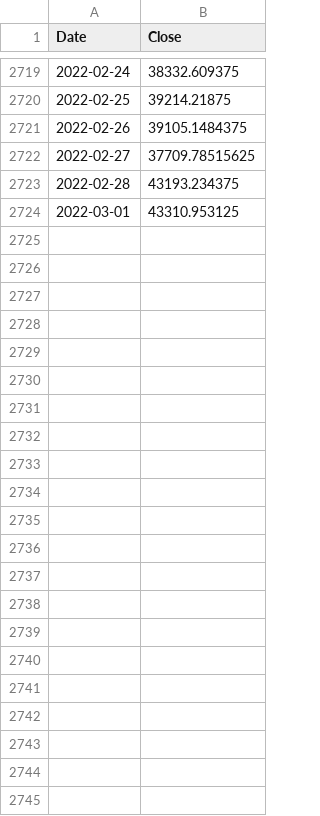
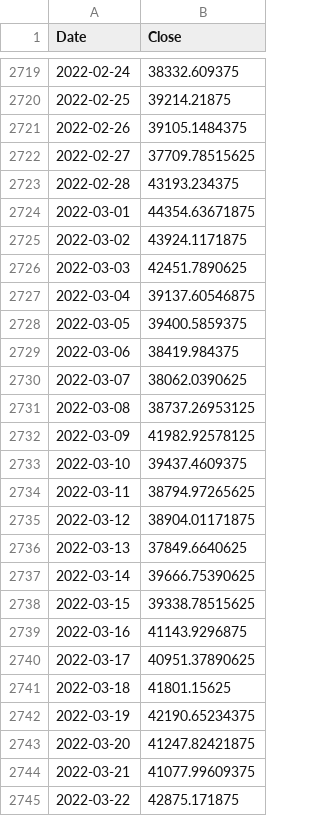
Before and after one commit to Rehby/CryptoProject, a CSV file: data/BTC-USD.csv, drawn as a sheet; only a part is shown, gaps mark what is left out.

```diff
--- a/data/BTC-USD.csv
+++ b/data/BTC-USD.csv
@@ -2723,2 +2723,23 @@ Date,Close
 2022-02-28,43193.234375
-2022-03-01,43310.953125
+2022-03-01,44354.63671875
+2022-03-02,43924.1171875
+2022-03-03,42451.7890625
+2022-03-04,39137.60546875
+2022-03-05,39400.5859375
+2022-03-06,38419.984375
+2022-03-07,38062.0390625
+2022-03-08,38737.26953125
+2022-03-09,41982.92578125
+2022-03-10,39437.4609375
+2022-03-11,38794.97265625
+2022-03-12,38904.01171875
+2022-03-13,37849.6640625
+2022-03-14,39666.75390625
+2022-03-15,39338.78515625
+2022-03-16,41143.9296875
+2022-03-17,40951.37890625
+2022-03-18,41801.15625
+2022-03-19,42190.65234375
+2022-03-20,41247.82421875
+2022-03-21,41077.99609375
+2022-03-22,42875.171875
```
Also changed, not shown: 14 other files.
